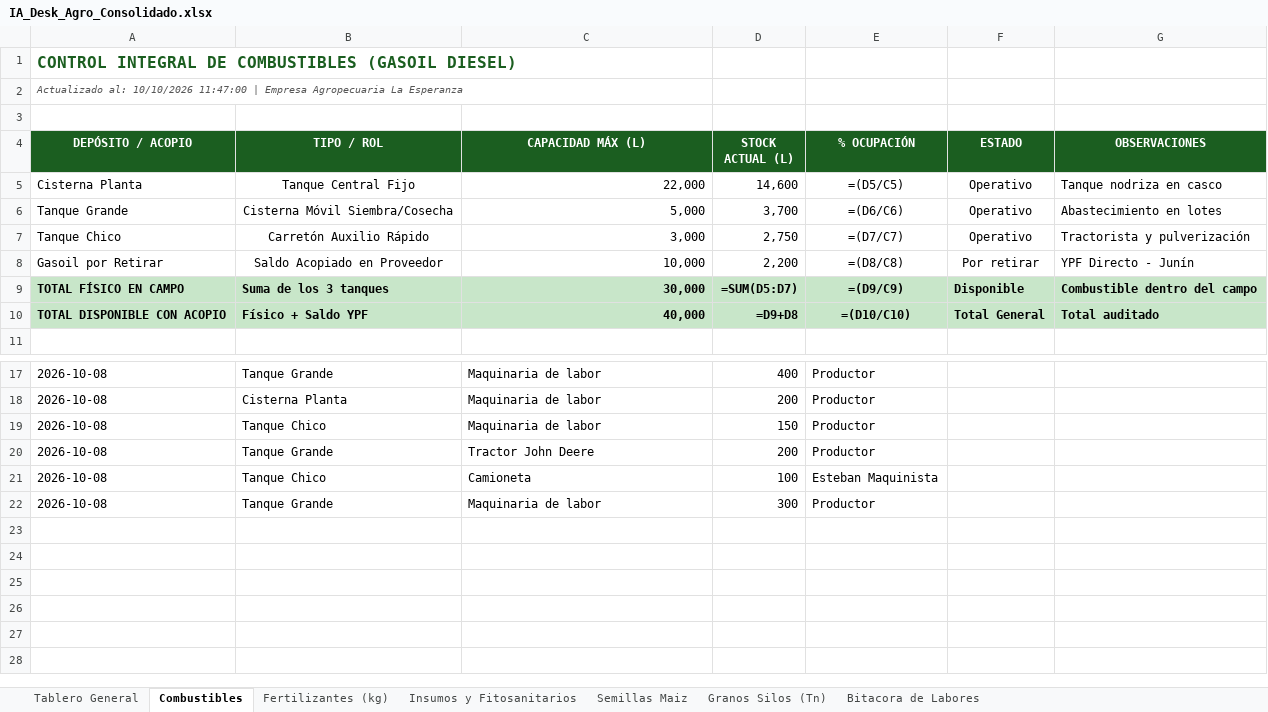
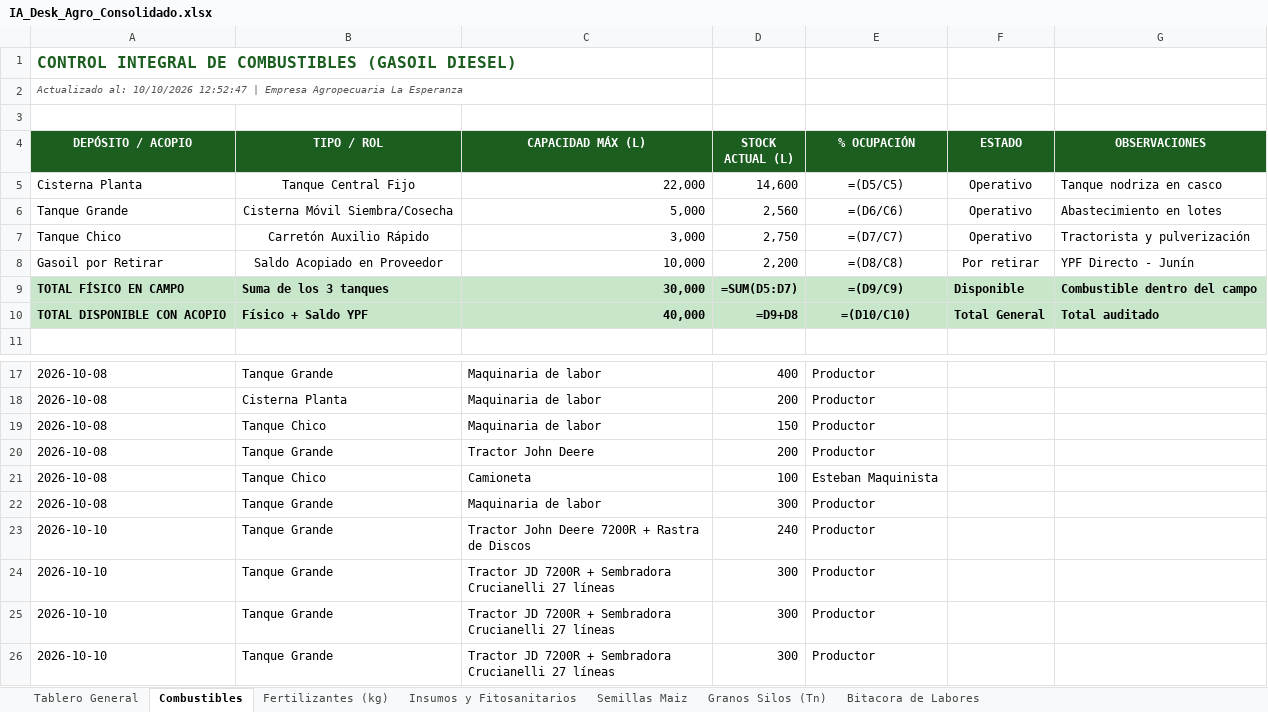
Before and after one commit to clarasabinio/IA-Desk-Agro, an Excel workbook: files_storage/IA_Desk_Agro_Consolidado.xlsx, sheet Combustibles, drawn as a sheet; only a part is shown, gaps mark what is left out; values as stored, in another font and other column widths than the file's, no borders; formulas without a stored value are shown as written; the diff names each change by its address in the sheet, - before the commit and + after, or states it on an @@ line.

Commit message:
feat: Hojas de cálculo por cultivo (Maíz, Soja 1ra, Soja 2da, Trigo) con solapas por campo, registro de labores por lote y conexión con consumos de combustible, fertilizantes y semillas

```diff
--- a/files_storage/IA_Desk_Agro_Consolidado.xlsx (sheet Combustibles)
+++ b/files_storage/IA_Desk_Agro_Consolidado.xlsx (sheet Combustibles)
-A2 (DEPÓSITO / ACOPIO): …al: 10/10/2026 11:47:00 | Empresa…
+A2 (DEPÓSITO / ACOPIO): …al: 10/10/2026 12:52:47 | Empresa…
-D6 (STOCK ACTUAL (L)): 3,700
+D6 (STOCK ACTUAL (L)): 2,560
+row 23: 2026-10-10 | Tanque Grande | Tractor John Deere 7200R + Rastra de Discos | 240 | Productor
+row 24: 2026-10-10 | Tanque Grande | Tractor JD 7200R + Sembradora Crucianelli 27 líneas | 300 | Productor
+row 25: 2026-10-10 | Tanque Grande | Tractor JD 7200R + Sembradora Crucianelli 27 líneas | 300 | Productor
+row 26: 2026-10-10 | Tanque Grande | Tractor JD 7200R + Sembradora Crucianelli 27 líneas | 300 | Productor
```
Also changed, not shown: sheet Bitacora de Labores, sheet Fertilizantes (kg), sheet Tablero General, sheet Semillas Maiz, sheet Insumos y Fitosanitarios, sheet Granos Silos (Tn), 21 other files.
